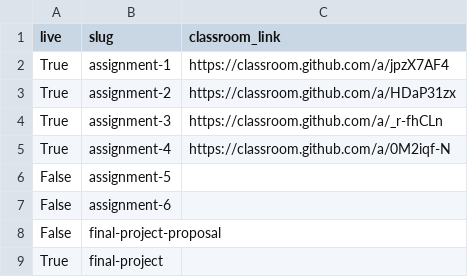
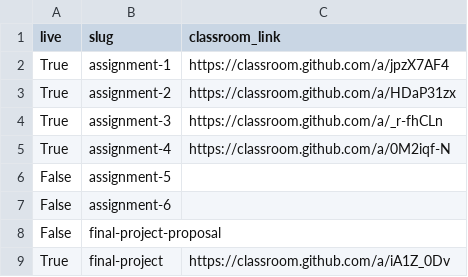
Before and after one commit to MUSA-550-Fall-2023/musa-550-fall-2023.github.io, a CSV file: data/401/assignment-details.csv, drawn as a sheet.

Commit message:
add details for final project

```diff
--- a/data/401/assignment-details.csv
+++ b/data/401/assignment-details.csv
@@ -8,2 +8,2 @@ False,assignment-6,
 False,final-project-proposal,
-True,final-project,
+True,final-project,https://classroom.github.com/a/iA1Z_0Dv
```
Also changed, not shown: data/402/assignment-details.csv, 6 other files.
